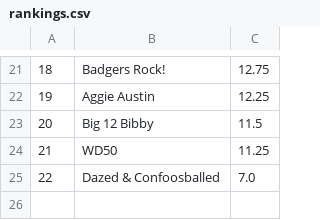
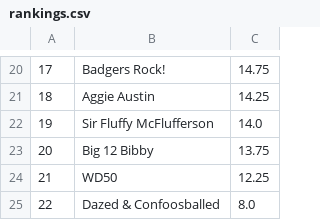
Before and after one commit to jorodo/jorodo.github.io, a CSV file: bowl_pool/2023-2024/rankings.csv, drawn as a sheet; only a part is shown, gaps mark what is left out; addresses are those after the commit; the diff covers the shown part only; the diff names each change by its address in the sheet, - before the commit and + after, or states it on an @@ line.

```diff
--- a/bowl_pool/2023-2024/rankings.csv
+++ b/bowl_pool/2023-2024/rankings.csv
-A20: 18
+A20: 17
-C20: 12.75
+C20: 14.75
-A21: 19
+A21: 18
-C21: 12.25
+C21: 14.25
+row 22: 19 | Sir Fluffy McFlufferson | 14.0
-C23: 11.5
+C23: 13.75
-C24: 11.25
+C24: 12.25
-C25: 7.0
+C25: 8.0
```
Also changed, not shown: 6 added rows, 7 removed rows and 20 edited cells elsewhere in this file, bowl_pool/2023-2024/results.csv, 9 other files.
